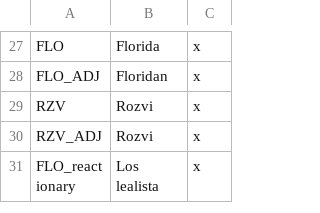
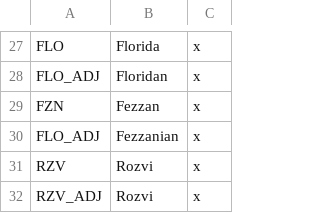
Before and after one commit to AoE-guys/AoE-SP-VERSION-DISCONTINUED-, a CSV file: AOE/localisation/Countries1.csv, drawn as a sheet; only a part is shown, gaps mark what is left out; the shorter side is filled out with more unchanged rows; the diff names each change by its address in the sheet, - before the commit and + after, or states it on an @@ line.

Commit message:
Fezzan

```diff
--- a/AOE/localisation/Countries1.csv
+++ b/AOE/localisation/Countries1.csv
+row 29: FZN | Fezzan | x
+row 30: FLO_ADJ | Fezzanian | x
```
Also changed, not shown: 11 other files.
